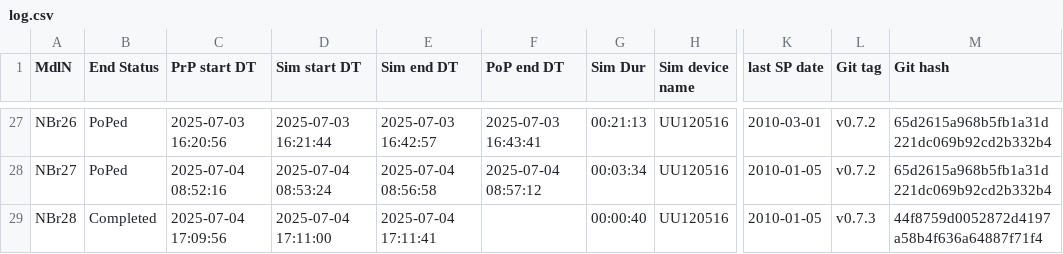
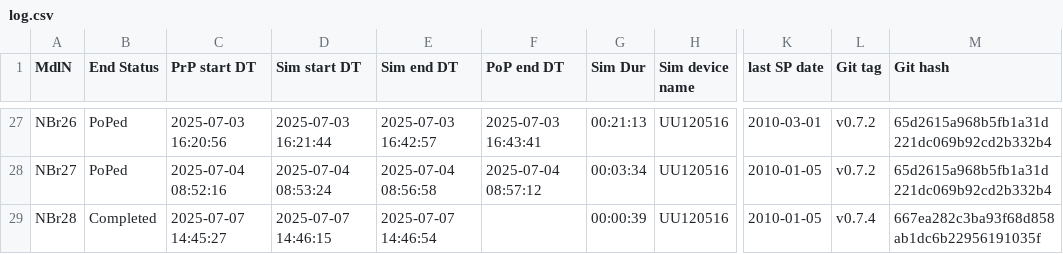
Before and after one commit to Ydrolog/WS_Mdl, a CSV file: Mng/log.csv, drawn as a sheet; only a part is shown, gaps mark what is left out; the diff names each change by its address in the sheet, - before the commit and + after, or states it on an @@ line.

```diff
--- a/Mng/log.csv
+++ b/Mng/log.csv
-C29 (PrP start DT): 2025-07-04 17:09:56
+C29 (PrP start DT): 2025-07-07 14:45:27
-D29 (Sim start DT): 2025-07-04 17:11:00
+D29 (Sim start DT): 2025-07-07 14:46:15
-E29 (Sim end DT): 2025-07-04 17:11:41
+E29 (Sim end DT): 2025-07-07 14:46:54
-G29 (Sim Dur): 00:00:40
+G29 (Sim Dur): 00:00:39
-L29 (Git tag): v0.7.3
+L29 (Git tag): v0.7.4
-M29 (Git hash): 44f8759d0052872d4197a58b4f636a64887f71f4
+M29 (Git hash): 667ea282c3ba93f68d858ab1dc6b22956191035f
```
Also changed, not shown: 5 other files.
